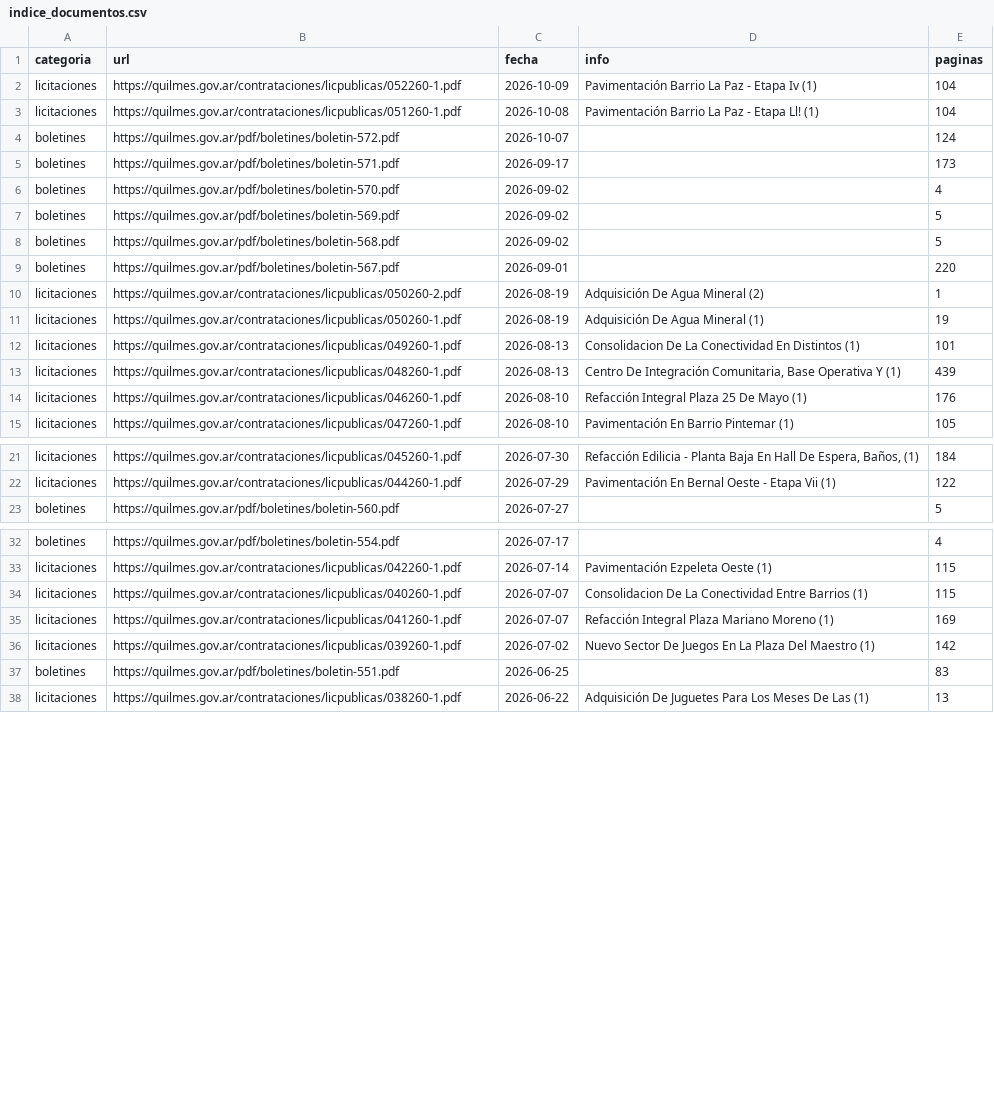
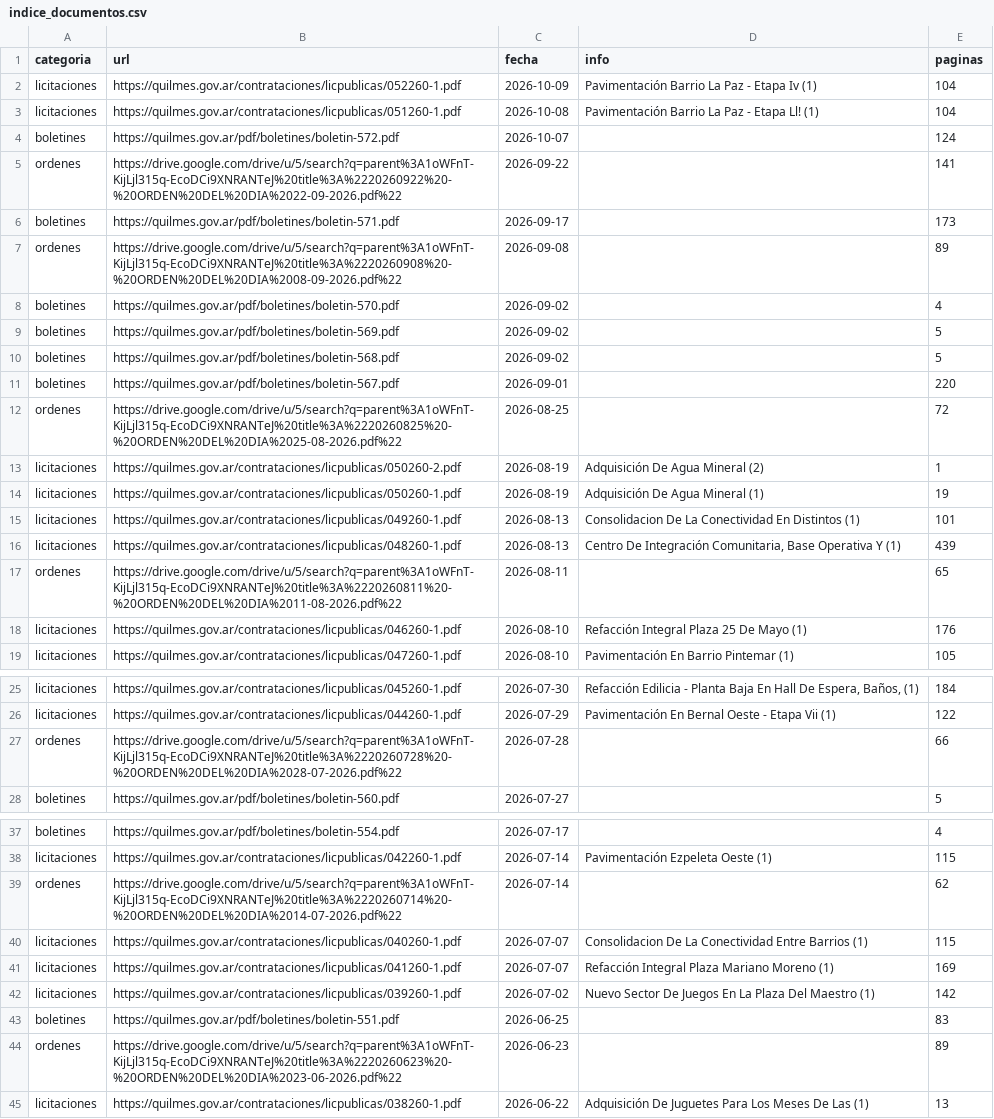
Before and after one commit to alepeluca/boletines, a CSV file: indice_documentos.csv, drawn as a sheet; only a part is shown, gaps mark what is left out; the diff covers the shown part only; the diff names each change by its address in the sheet, - before the commit and + after, or states it on an @@ line.

```diff
--- a/indice_documentos.csv
+++ b/indice_documentos.csv
+row 5: ordenes | https://drive.google.com/drive/u/5/search?q=parent%3A1oWFnT-KijLjl315q-EcoDCi9XNRANTeJ%20title%3A%2220260922%20-%20ORDEN%20DEL%20DIA%2022-09-2026.pdf%22 | 2026-09-22 |  | 141
+row 7: ordenes | https://drive.google.com/drive/u/5/search?q=parent%3A1oWFnT-KijLjl315q-EcoDCi9XNRANTeJ%20title%3A%2220260908%20-%20ORDEN%20DEL%20DIA%2008-09-2026.pdf%22 | 2026-09-08 |  | 89
+row 12: ordenes | https://drive.google.com/drive/u/5/search?q=parent%3A1oWFnT-KijLjl315q-EcoDCi9XNRANTeJ%20title%3A%2220260825%20-%20ORDEN%20DEL%20DIA%2025-08-2026.pdf%22 | 2026-08-25 |  | 72
+row 17: ordenes | https://drive.google.com/drive/u/5/search?q=parent%3A1oWFnT-KijLjl315q-EcoDCi9XNRANTeJ%20title%3A%2220260811%20-%20ORDEN%20DEL%20DIA%2011-08-2026.pdf%22 | 2026-08-11 |  | 65
+row 27: ordenes | https://drive.google.com/drive/u/5/search?q=parent%3A1oWFnT-KijLjl315q-EcoDCi9XNRANTeJ%20title%3A%2220260728%20-%20ORDEN%20DEL%20DIA%2028-07-2026.pdf%22 | 2026-07-28 |  | 66
+row 39: ordenes | https://drive.google.com/drive/u/5/search?q=parent%3A1oWFnT-KijLjl315q-EcoDCi9XNRANTeJ%20title%3A%2220260714%20-%20ORDEN%20DEL%20DIA%2014-07-2026.pdf%22 | 2026-07-14 |  | 62
+row 44: ordenes | https://drive.google.com/drive/u/5/search?q=parent%3A1oWFnT-KijLjl315q-EcoDCi9XNRANTeJ%20title%3A%2220260623%20-%20ORDEN%20DEL%20DIA%2023-06-2026.pdf%22 | 2026-06-23 |  | 89
```
Also changed, not shown: 1 added row elsewhere in this file.
